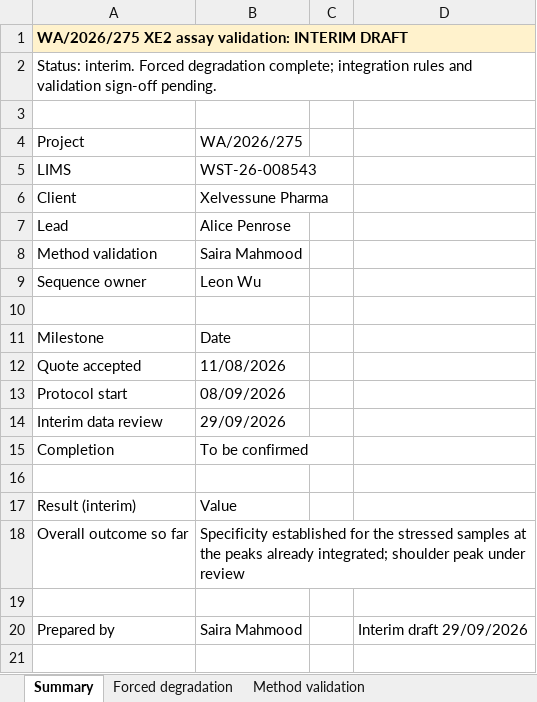
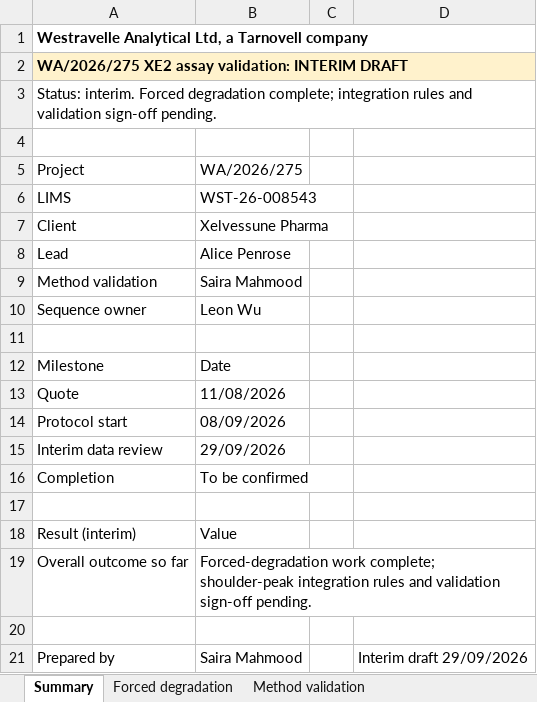
Before and after one commit to 60xAI/portco-mock-dataset, an Excel workbook: output/archive/WestravelleData/Methods/XE2/WA-2026-275/Results/Interim/XE2_FIRST_PULL_REVIEW_DRAFT_Rev01.xlsx, sheet Summary, drawn as a sheet; values as stored, in another font and other column widths than the file's, no borders; removed rows and columns are numbered as before the commit, all else as after; the diff names each change by its address in the sheet, - before the commit and + after, or states it on an @@ line.

Commit message:
Stage 8 review fixes: E-012

```diff
--- a/output/archive/WestravelleData/Methods/XE2/WA-2026-275/Results/Interim/XE2_FIRST_PULL_REVIEW_DRAFT_Rev01.xlsx (sheet Summary)
+++ b/output/archive/WestravelleData/Methods/XE2/WA-2026-275/Results/Interim/XE2_FIRST_PULL_REVIEW_DRAFT_Rev01.xlsx (sheet Summary)
+row 1: Westravelle Analytical Ltd, a Tarnovell company
-A1:D1 merged
-A13: Quote accepted
+A13: Quote
-B19: Specificity established for the stressed samples at the peaks already integrated; shoulder peak under review
+B19: Forced-degradation work complete; shoulder-peak integration rules and validation sign-off pending.
```
Also changed, not shown: sheet Forced degradation, 1 other file.
